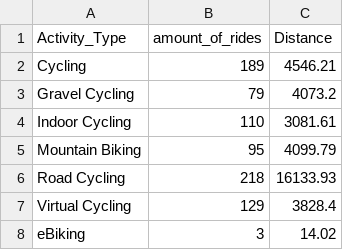
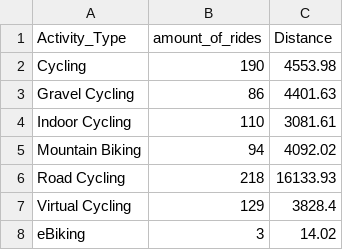
Before and after one commit to RadimJedlicka/my_garmin_data, a CSV file: activity_types.csv, drawn as a sheet.

```diff
--- a/activity_types.csv
+++ b/activity_types.csv
@@ -1,6 +1,6 @@
 Activity_Type,amount_of_rides,Distance
-Cycling,189,4546.21
-Gravel Cycling,79,4073.2
+Cycling,190,4553.98
+Gravel Cycling,86,4401.63
 Indoor Cycling,110,3081.61
-Mountain Biking,95,4099.79
+Mountain Biking,94,4092.02
 Road Cycling,218,16133.93
```
Also changed, not shown: cleaning_data/Activities.csv, cleaning_data/Activities_golden.csv, 3 other files.
